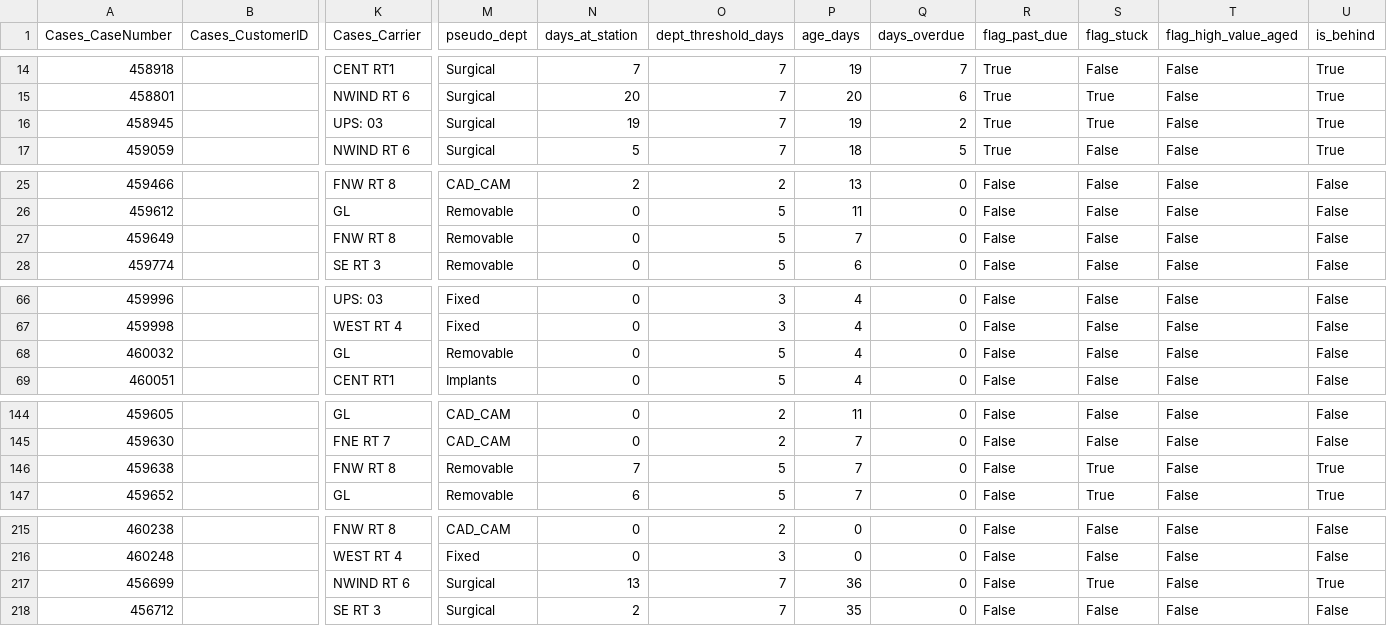
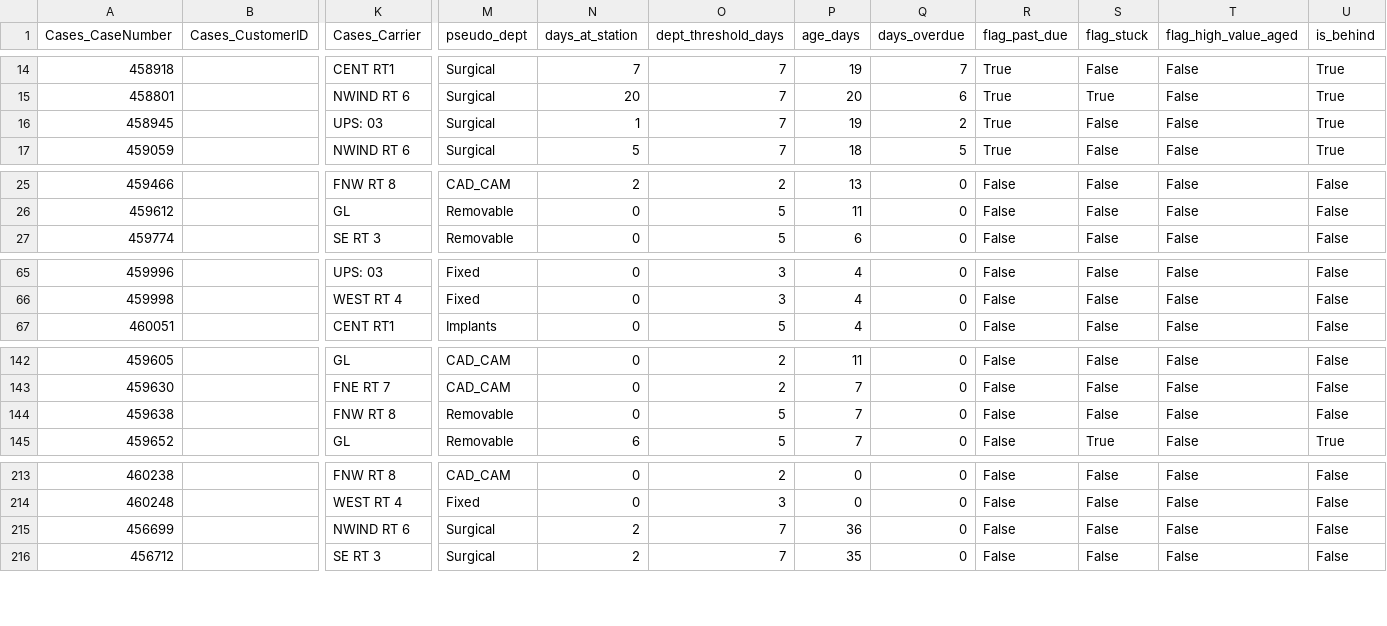
Before and after one commit to danulaszek-bit/artistic-dental-portal, a CSV file: cache/latest/cases_logistics.csv, drawn as a sheet; only a part is shown, gaps mark what is left out; removed rows and columns are numbered as before the commit, all else as after; rows hold the shown columns only; the diff covers the shown part only; the diff names each change by its address in the sheet, - before the commit and + after, or states it on an @@ line.

Commit message:
Logistics update 2026-09-16 15:13:26

```diff
--- a/cache/latest/cases_logistics.csv
+++ b/cache/latest/cases_logistics.csv
-N16 (days_at_station): 19
+N16 (days_at_station): 1
-S16 (flag_stuck): True
+S16 (flag_stuck): False
-row 27: 459649 |  | FNW RT 8 | Removable | 0 | 5 | 7 | 0 | False | False | False | False
-row 68: 460032 |  | GL | Removable | 0 | 5 | 4 | 0 | False | False | False | False
-N144 (days_at_station): 7
+N144 (days_at_station): 0
-S144 (flag_stuck): True
+S144 (flag_stuck): False
-U144 (is_behind): True
+U144 (is_behind): False
-N215 (days_at_station): 13
+N215 (days_at_station): 2
-S215 (flag_stuck): True
+S215 (flag_stuck): False
-U215 (is_behind): True
+U215 (is_behind): False
```
Also changed, not shown: 1 edited cell elsewhere in this file, 2 other files.
